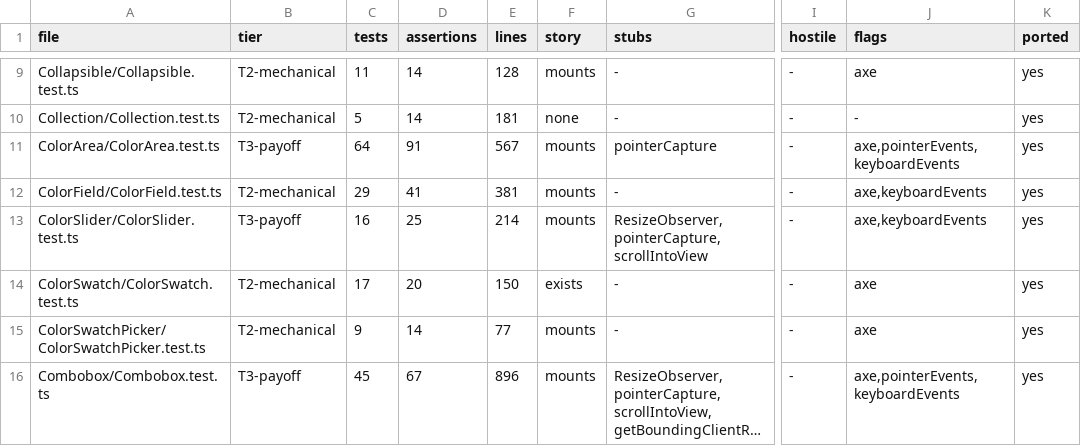
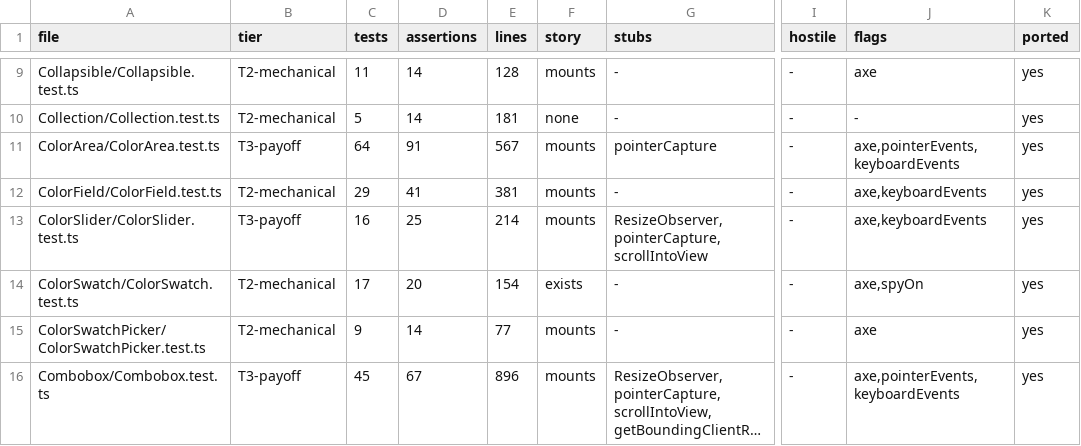
Before and after one commit to alexanderop/reka-ui-bench-mark, a TSV file: PORT-INVENTORY.tsv, drawn as a sheet; only a part is shown, gaps mark what is left out; long unchanged cells end in …; the diff names each change by its address in the sheet, - before the commit and + after, or states it on an @@ line.

```diff
--- a/PORT-INVENTORY.tsv
+++ b/PORT-INVENTORY.tsv
-E14 (lines): 150
+E14 (lines): 154
-J14 (flags): axe
+J14 (flags): axe,spyOn
```
Also changed, not shown: 34 other files.
